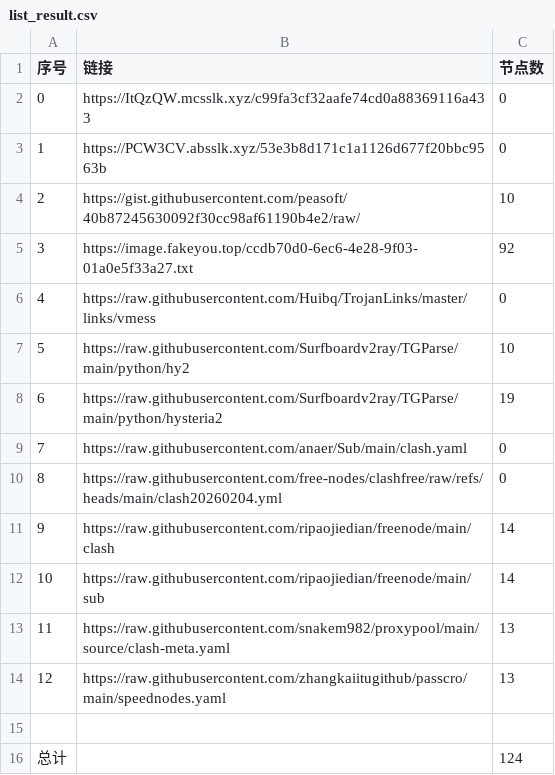
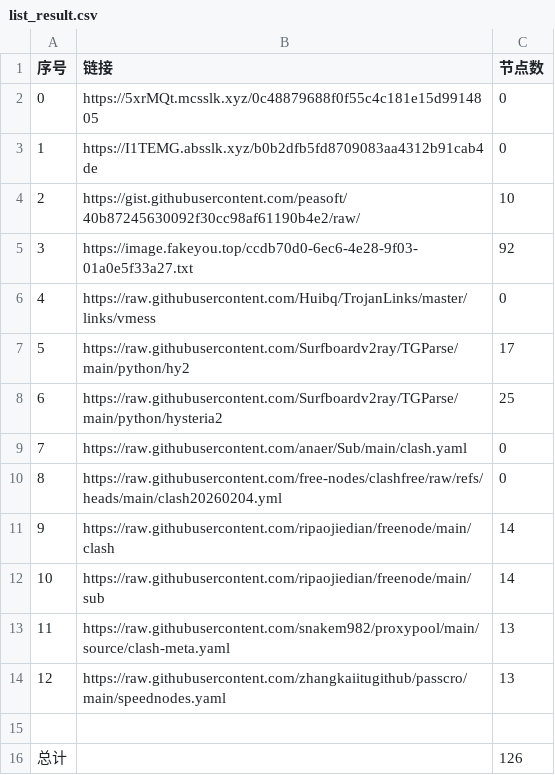
Before and after one commit to ResonanceForge/NoMoreWalls, a CSV file: list_result.csv, drawn as a sheet.

```diff
--- a/list_result.csv
+++ b/list_result.csv
@@ -1,4 +1,4 @@
 序号,链接,节点数
-0,https://ItQzQW.mcsslk.xyz/c99fa3cf32aafe74cd0a88369116a433,0
-1,https://PCW3CV.absslk.xyz/53e3b8d171c1a1126d677f20bbc9563b,0
+0,https://5xrMQt.mcsslk.xyz/0c48879688f0f55c4c181e15d9914805,0
+1,https://I1TEMG.absslk.xyz/b0b2dfb5fd8709083aa4312b91cab4de,0
 2,https://gist.githubusercontent.com/peasoft/40b87245630092f30cc98af61190b4e2/raw/,10
@@ -6,4 +6,4 @@
 4,https://raw.githubusercontent.com/Huibq/TrojanLinks/master/links/vmess,0
-5,https://raw.githubusercontent.com/Surfboardv2ray/TGParse/main/python/hy2,10
-6,https://raw.githubusercontent.com/Surfboardv2ray/TGParse/main/python/hysteria2,19
+5,https://raw.githubusercontent.com/Surfboardv2ray/TGParse/main/python/hy2,17
+6,https://raw.githubusercontent.com/Surfboardv2ray/TGParse/main/python/hysteria2,25
 7,https://raw.githubusercontent.com/anaer/Sub/main/clash.yaml,0
@@ -15,2 +15,2 @@
 
-总计,,124
+总计,,126
```
Also changed, not shown: 10 other files.
